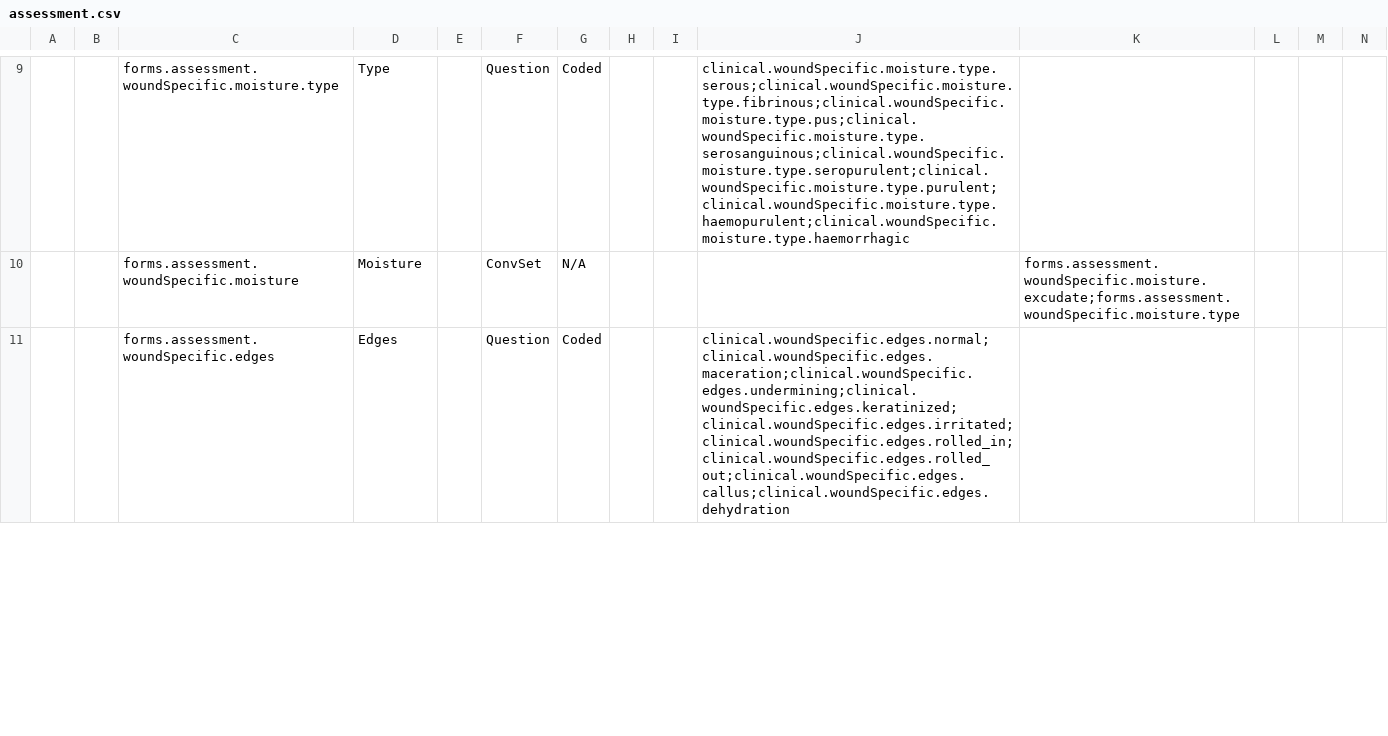
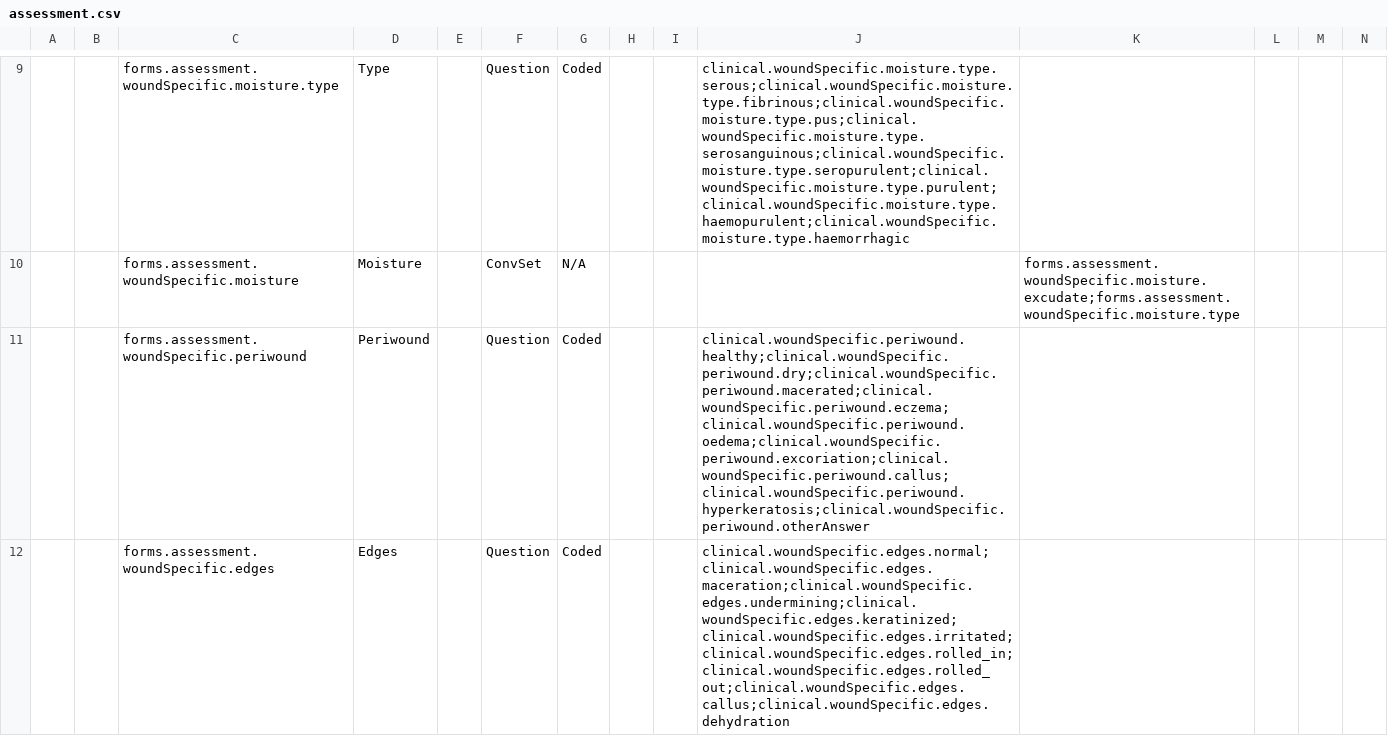
Before and after one commit to Belal-Noory/kunduz-wcc-bahmni-config, a CSV file: openmrs-module-initializer/configuration/concepts/assessment.csv, drawn as a sheet; only a part is shown, gaps mark what is left out; rows hold the shown columns only; the diff covers the shown part only; the diff names each change by its address in the sheet, - before the commit and + after, or states it on an @@ line.

Commit message:
assessment csv file fixing

```diff
--- a/openmrs-module-initializer/configuration/concepts/assessment.csv
+++ b/openmrs-module-initializer/configuration/concepts/assessment.csv
+row 11:  |  | forms.assessment.woundSpecific.periwound | Periwound |  | Question | Coded |  |  | clinical.woundSpecific.periwound.healthy;clinical.woundSpecific.periwound.dry;clinical.woundSpecific.periwound.macerated;clinical.woundSpecific.periwound.eczema;clinical.woundSpecific.periwound.oedema;clinical.woundSpecific.periwound.excoriation;clinical.woundSpecific.periwound.callus;clinical.woundSpecific.periwound.hyperkeratosis;clinical.woundSpecific.periwound.otherAnswer
```
Also changed, not shown: 1 added row and 1 edited cell elsewhere in this file.
